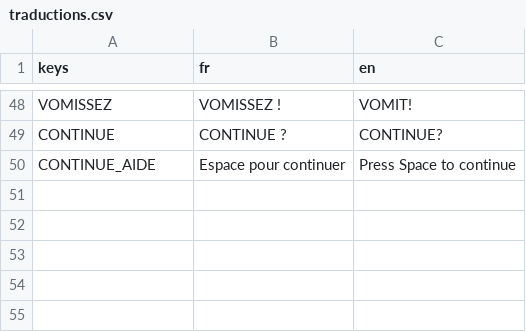
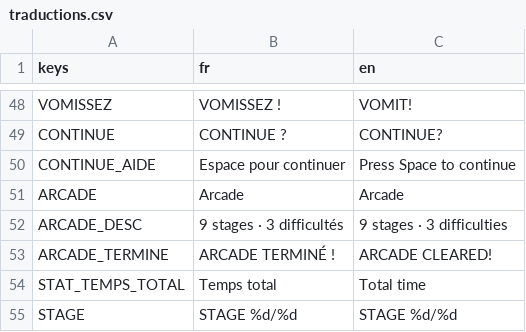
Before and after one commit to w3cdotorg/LeLion, a CSV file: Assets/Traductions/traductions.csv, drawn as a sheet; only a part is shown, gaps mark what is left out.

```diff
--- a/Assets/Traductions/traductions.csv
+++ b/Assets/Traductions/traductions.csv
@@ -50 +50,6 @@ CONTINUE,CONTINUE ?,CONTINUE?
 CONTINUE_AIDE,Espace pour continuer,Press Space to continue
+ARCADE,Arcade,Arcade
+ARCADE_DESC,9 stages · 3 difficultés,9 stages · 3 difficulties
+ARCADE_TERMINE,ARCADE TERMINÉ !,ARCADE CLEARED!
+STAT_TEMPS_TOTAL,Temps total,Total time
+STAGE,STAGE %d/%d,STAGE %d/%d
```
Also changed, not shown: 9 other files.
